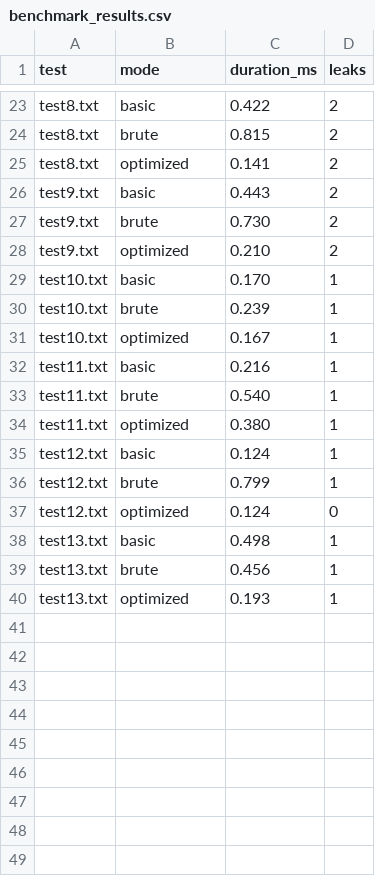
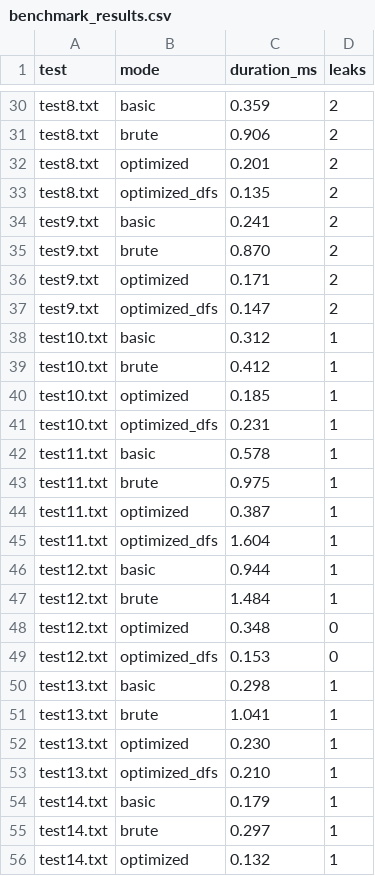
Before and after one commit to SiddharthPalod/Taint-Analyser-for-Simpl, a CSV file: benchmark_results.csv, drawn as a sheet; only a part is shown, gaps mark what is left out; addresses are those after the commit; the diff covers the shown part only; the diff names each change by its address in the sheet, - before the commit and + after, or states it on an @@ line.

Commit message:
added optimized dfs version of the algorithm

```diff
--- a/benchmark_results.csv
+++ b/benchmark_results.csv
-C30 (duration_ms): 0.422
+C30 (duration_ms): 0.359
-C31 (duration_ms): 0.815
+C31 (duration_ms): 0.906
-C32 (duration_ms): 0.141
+C32 (duration_ms): 0.201
+row 33: test8.txt | optimized_dfs | 0.135 | 2
-C34 (duration_ms): 0.443
+C34 (duration_ms): 0.241
-C35 (duration_ms): 0.730
+C35 (duration_ms): 0.870
-C36 (duration_ms): 0.210
+C36 (duration_ms): 0.171
+row 37: test9.txt | optimized_dfs | 0.147 | 2
-C38 (duration_ms): 0.170
+C38 (duration_ms): 0.312
-C39 (duration_ms): 0.239
+C39 (duration_ms): 0.412
-C40 (duration_ms): 0.167
+C40 (duration_ms): 0.185
+row 41: test10.txt | optimized_dfs | 0.231 | 1
-C42 (duration_ms): 0.216
+C42 (duration_ms): 0.578
-C43 (duration_ms): 0.540
+C43 (duration_ms): 0.975
-C44 (duration_ms): 0.380
+C44 (duration_ms): 0.387
+row 45: test11.txt | optimized_dfs | 1.604 | 1
-C46 (duration_ms): 0.124
+C46 (duration_ms): 0.944
-C47 (duration_ms): 0.799
+C47 (duration_ms): 1.484
-C48 (duration_ms): 0.124
+C48 (duration_ms): 0.348
+row 49: test12.txt | optimized_dfs | 0.153 | 0
-C50 (duration_ms): 0.498
+C50 (duration_ms): 0.298
-C51 (duration_ms): 0.456
+C51 (duration_ms): 1.041
-C52 (duration_ms): 0.193
+C52 (duration_ms): 0.230
+row 53: test13.txt | optimized_dfs | 0.210 | 1
+row 54: test14.txt | basic | 0.179 | 1
+row 55: test14.txt | brute | 0.297 | 1
+row 56: test14.txt | optimized | 0.132 | 1
```
Also changed, not shown: 8 added rows and 21 edited cells elsewhere in this file, 8 other files.
